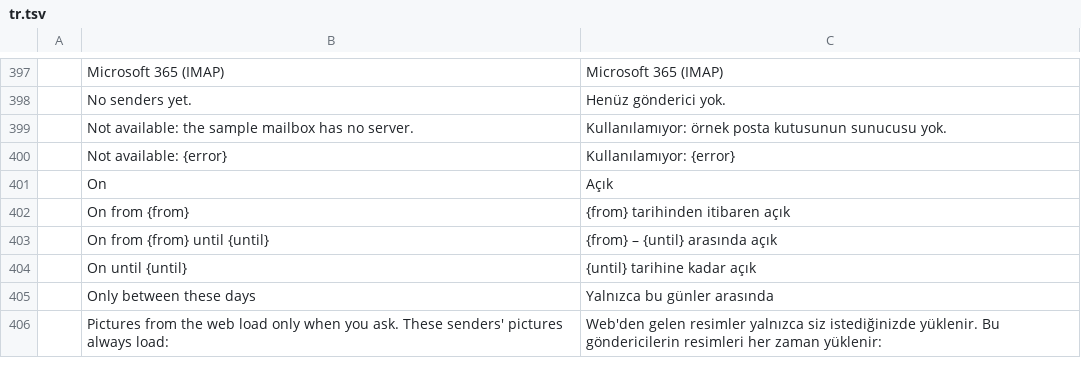
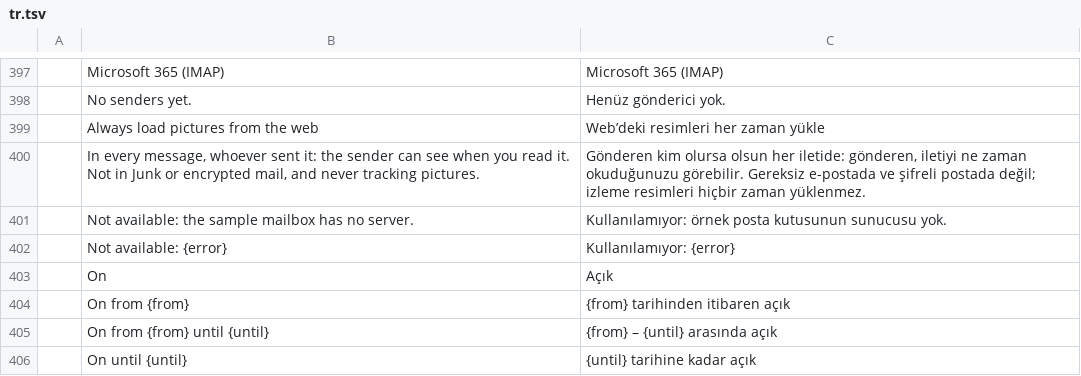
Before and after one commit to aknuth/mailcraft, a TSV file: crates/ui-egui/src/i18n/tr.tsv, drawn as a sheet; only a part is shown, gaps mark what is left out; the shorter side is filled out with more unchanged rows; the diff names each change by its address in the sheet, - before the commit and + after, or states it on an @@ line.

```diff
--- a/crates/ui-egui/src/i18n/tr.tsv
+++ b/crates/ui-egui/src/i18n/tr.tsv
+row 399:  | Always load pictures from the web | Web’deki resimleri her zaman yükle
+row 400:  | In every message, whoever sent it: the sender can see when you read it. Not in Junk or encrypted mail, and never tracking pictures. | Gönderen kim olursa olsun her iletide: gönderen, iletiyi ne zaman okuduğunuzu görebilir. Gereksiz e-postada ve şifreli postada değil; izleme resimleri hiçbir zaman yüklenmez.
```
Also changed, not shown: crates/ui-egui/src/i18n/ar.tsv, crates/ui-egui/src/i18n/he.tsv, 17 other files.
